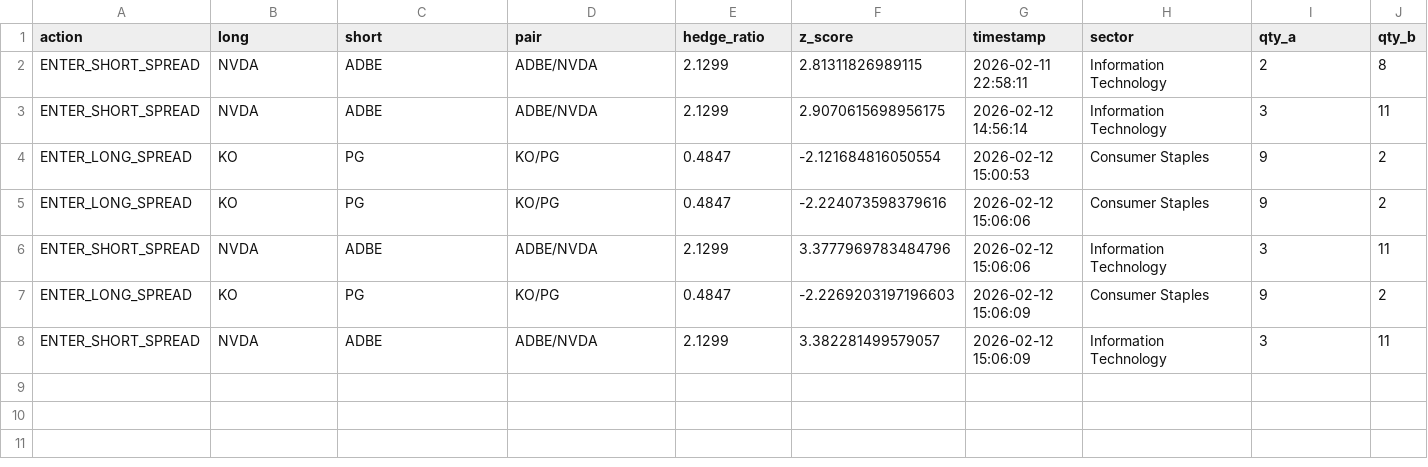
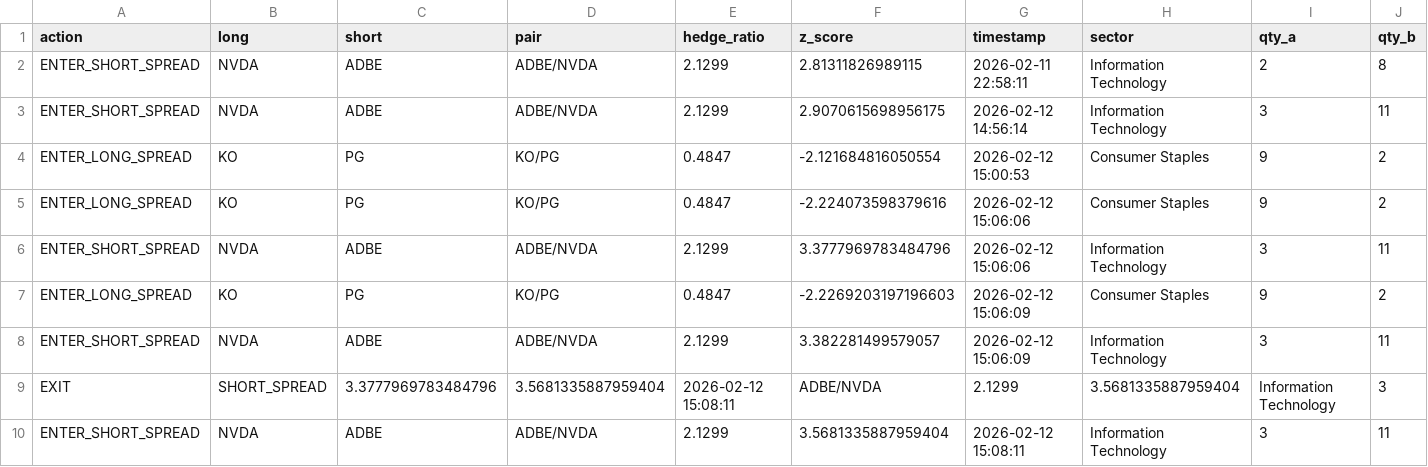
Before and after one commit to AidanJaghab/stat_arb, a CSV file: live_feed/signals.csv, drawn as a sheet; only a part is shown; rows hold the shown columns only; the diff names each change by its address in the sheet, - before the commit and + after, or states it on an @@ line.

Commit message:
trade actions tick #3 — 2026-02-12 15:08:11

```diff
--- a/live_feed/signals.csv
+++ b/live_feed/signals.csv
+row 9: EXIT | SHORT_SPREAD | 3.3777969783484796 | 3.5681335887959404 | 2026-02-12 15:08:11 | ADBE/NVDA | 2.1299 | 3.5681335887959404 | Information Technology | 3
+row 10: ENTER_SHORT_SPREAD | NVDA | ADBE | ADBE/NVDA | 2.1299 | 3.5681335887959404 | 2026-02-12 15:08:11 | Information Technology | 3 | 11
```
Also changed, not shown: live_feed/positions.csv, 1 other file.
